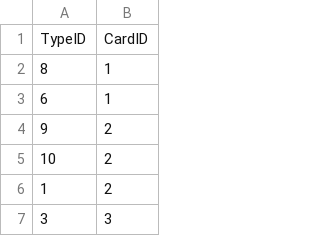
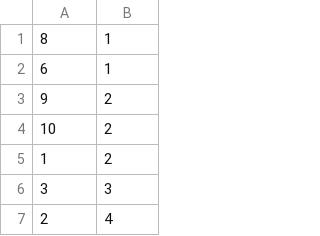
Before and after one commit to WStrange90/HoardSorter, a CSV file: Database Files/Types_Intermediary.csv, drawn as a sheet; only a part is shown; the shorter side is filled out with more unchanged rows.

```diff
--- a/Database Files/Types_Intermediary.csv
+++ b/Database Files/Types_Intermediary.csv
@@ -1,2 +1 @@
-TypeID,CardID
 8,1
```
Also changed, not shown: Database Files/Colors_Intermediary.csv, Database Files/Rarities_Intermediary.csv, 1 other file.
